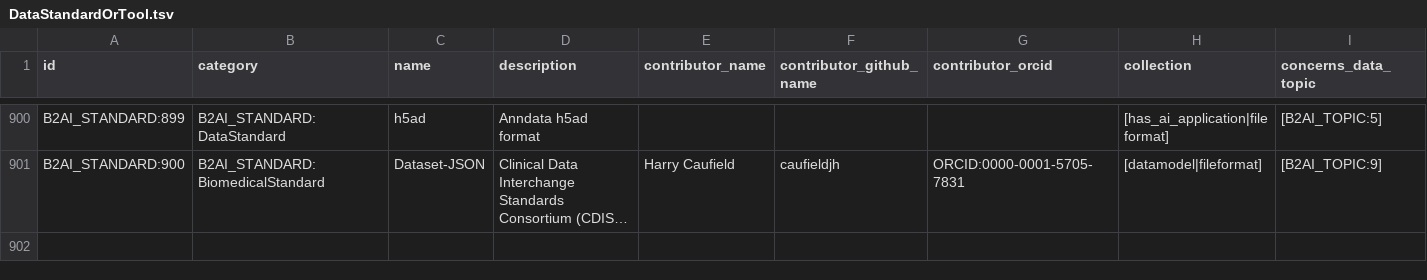
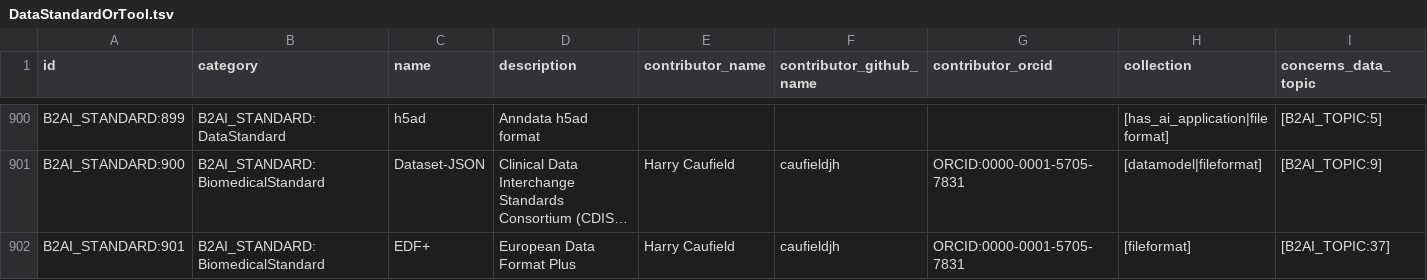
Before and after one commit to bridge2ai/b2ai-standards-registry, a TSV file: project/data/DataStandardOrTool.tsv, drawn as a sheet; only a part is shown, gaps mark what is left out; long unchanged cells end in …; rows hold the shown columns only; the diff names each change by its address in the sheet, - before the commit and + after, or states it on an @@ line.

```diff
--- a/project/data/DataStandardOrTool.tsv
+++ b/project/data/DataStandardOrTool.tsv
+row 902: B2AI_STANDARD:901 | B2AI_STANDARD:BiomedicalStandard | EDF+ | European Data Format Plus | Harry Caufield | caufieldjh | ORCID:0000-0001-5705-7831 | [fileformat] | [B2AI_TOPIC:37]
```
Also changed, not shown: src/all_ids.tsv, 2 other files.
